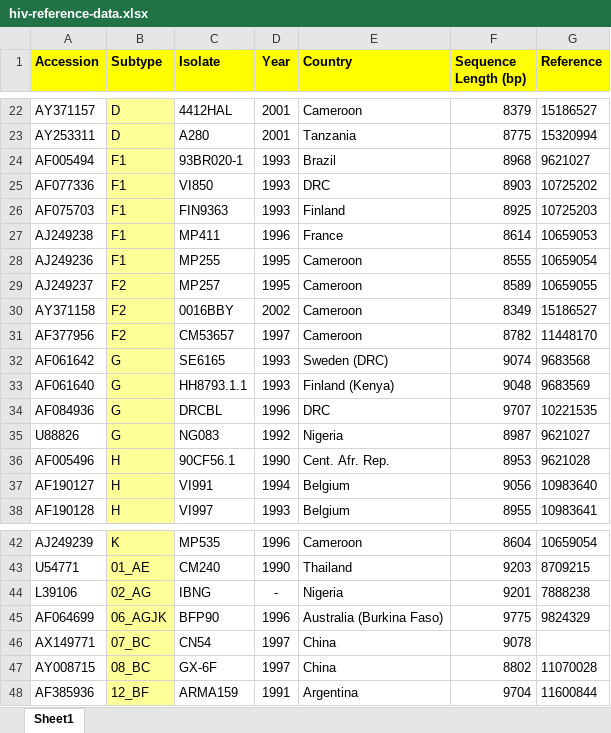
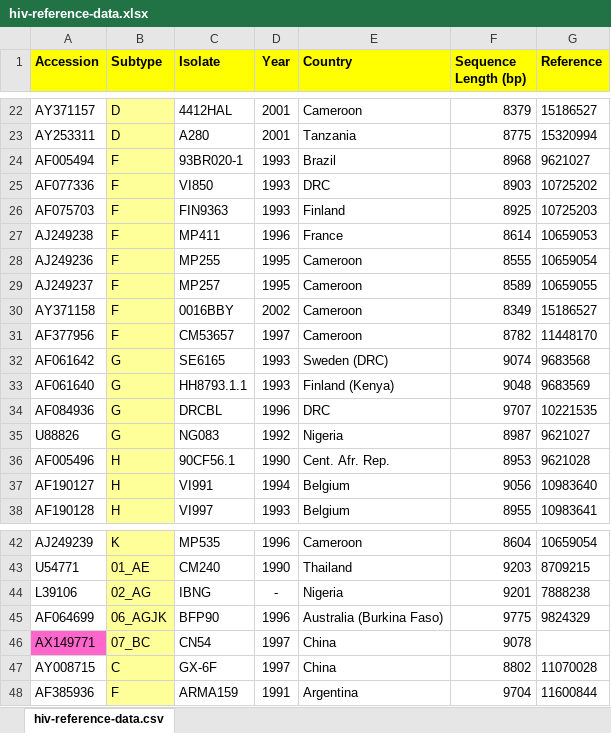
Before and after one commit to giffordlabcvr/HIV-GLUE, an Excel workbook: tabular/refseq_data/hiv-reference-data.xlsx, sheet hiv-reference-data.csv, drawn as a sheet; only a part is shown, gaps mark what is left out; values as stored, in another font and other column widths than the file's, no borders; the diff names each change by its address in the sheet, - before the commit and + after, or states it on an @@ line.

```diff
--- a/tabular/refseq_data/hiv-reference-data.xlsx (sheet hiv-reference-data.csv)
+++ b/tabular/refseq_data/hiv-reference-data.xlsx (sheet hiv-reference-data.csv)
-sheet tab: Sheet1
+sheet tab: hiv-reference-data.csv
-B24:B28 (Subtype): F1
+B24:B28 (Subtype): F
-B29:B31 (Subtype): F2
+B29:B31 (Subtype): F
-A46 fill: none
+A46 fill: #FF66CC
-B47 (Subtype): 08_BC
+B47 (Subtype): C
-B48 (Subtype): 12_BF
+B48 (Subtype): F
```
Also changed, not shown: 4 other files.
